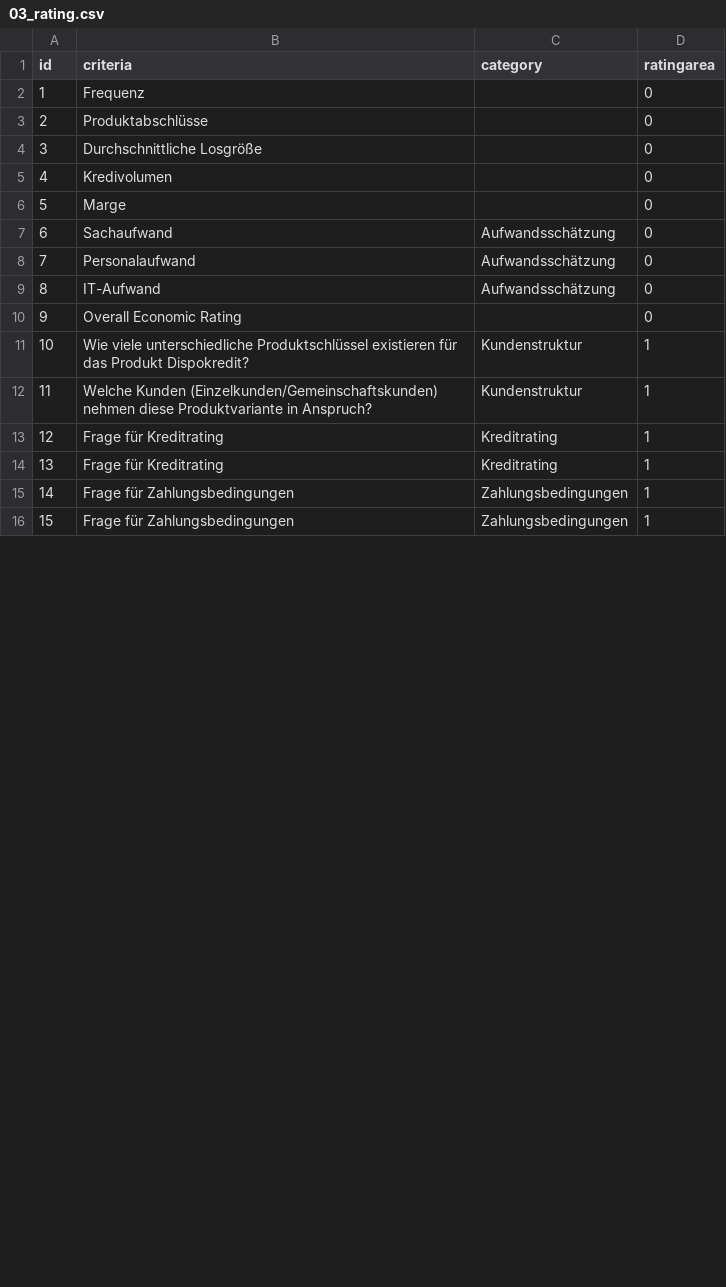
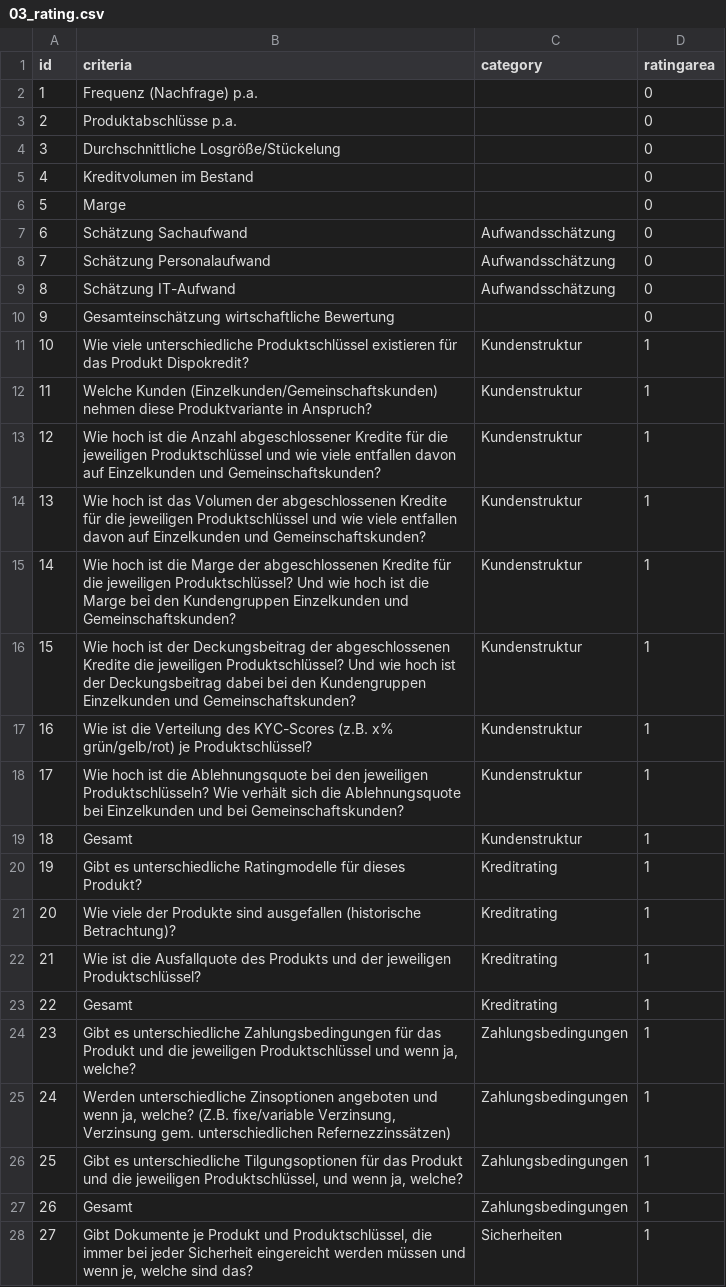
Before and after one commit to amosproj/amos2021ws05-fin-prod-port-quick-check, a CSV file: Dummy Data/csv files/03_rating.csv, drawn as a sheet; only a part is shown; addresses are those after the commit; the diff covers the shown part only; the diff names each change by its address in the sheet, - before the commit and + after, or states it on an @@ line.

Commit message:
updated rating data

```diff
--- a/Dummy Data/csv files/03_rating.csv
+++ b/Dummy Data/csv files/03_rating.csv
-B2 (criteria): Frequenz
+B2 (criteria): Frequenz (Nachfrage) p.a.
-B3 (criteria): Produktabschlüsse
+B3 (criteria): Produktabschlüsse p.a.
-B4 (criteria): Durchschnittliche Losgröße
+B4 (criteria): Durchschnittliche Losgröße/Stückelung
-B5 (criteria): Kredivolumen
+B5 (criteria): Kreditvolumen im Bestand
-B7 (criteria): Sachaufwand
+B7 (criteria): Schätzung Sachaufwand
-B8 (criteria): Personalaufwand
+B8 (criteria): Schätzung Personalaufwand
-B9 (criteria): IT-Aufwand
+B9 (criteria): Schätzung IT-Aufwand
-B10 (criteria): Overall Economic Rating
+B10 (criteria): Gesamteinschätzung wirtschaftliche Bewertung
+row 13: 12 | Wie hoch ist die Anzahl abgeschlossener Kredite für die jeweiligen Produktschlüssel und wie viele entfallen davon auf Einzelkunden und Gemeinschaftskunden? | Kundenstruktur | 1
+row 14: 13 | Wie hoch ist das Volumen der abgeschlossenen Kredite für die jeweiligen Produktschlüssel und wie viele entfallen davon auf Einzelkunden und Gemeinschaftskunden? | Kundenstruktur | 1
+row 15: 14 | Wie hoch ist die Marge der abgeschlossenen Kredite für die jeweiligen Produktschlüssel? Und wie hoch ist die Marge bei den Kundengruppen Einzelkunden und Gemeinschaftskunden? | Kundenstruktur | 1
+row 16: 15 | Wie hoch ist der Deckungsbeitrag der abgeschlossenen Kredite die jeweiligen Produktschlüssel? Und wie hoch ist der Deckungsbeitrag dabei bei den Kundengruppen Einzelkunden und Gemeinschaftskunden? | Kundenstruktur | 1
+row 17: 16 | Wie ist die Verteilung des KYC-Scores (z.B. x% grün/gelb/rot) je Produktschlüssel? | Kundenstruktur | 1
+row 18: 17 | Wie hoch ist die Ablehnungsquote bei den jeweiligen Produktschlüsseln? Wie verhält sich die Ablehnungsquote bei Einzelkunden und bei Gemeinschaftskunden? | Kundenstruktur | 1
+row 19: 18 | Gesamt | Kundenstruktur | 1
@@ column A (id) renumbered between rows 20 and 46 @@
-B20 (criteria): Frage für Kreditrating
+B20 (criteria): Gibt es unterschiedliche Ratingmodelle für dieses Produkt?
-B21 (criteria): Frage für Kreditrating
+B21 (criteria): Wie viele der Produkte sind ausgefallen (historische Betrachtung)?
+row 22: 21 | Wie ist die Ausfallquote des Produkts und der jeweiligen Produktschlüssel? | Kreditrating | 1
+row 23: 22 | Gesamt | Kreditrating | 1
-B24 (criteria): Frage für Zahlungsbedingungen
+B24 (criteria): Gibt es unterschiedliche Zahlungsbedingungen für das Produkt und die jeweiligen Produktschlüssel und wenn ja, welche?
+row 25: 24 | Werden unterschiedliche Zinsoptionen angeboten und wenn ja, welche? (Z.B. fixe/variable Verzinsung, Verzinsung gem. unterschiedlichen Refernezzinssätzen) | Zahlungsbedingungen | 1
-B26 (criteria): Frage für Zahlungsbedingungen
+B26 (criteria): Gibt es unterschiedliche Tilgungsoptionen für das Produkt und die jeweiligen Produktschlüssel, und wenn ja, welche?
+row 27: 26 | Gesamt | Zahlungsbedingungen | 1
+row 28: 27 | Gibt Dokumente je Produkt und Produktschlüssel, die immer bei jeder Sicherheit eingereicht werden müssen und wenn je, welche sind das? | Sicherheiten | 1
```
Also changed, not shown: 13 added rows and 6 edited cells elsewhere in this file, 1 other file.
